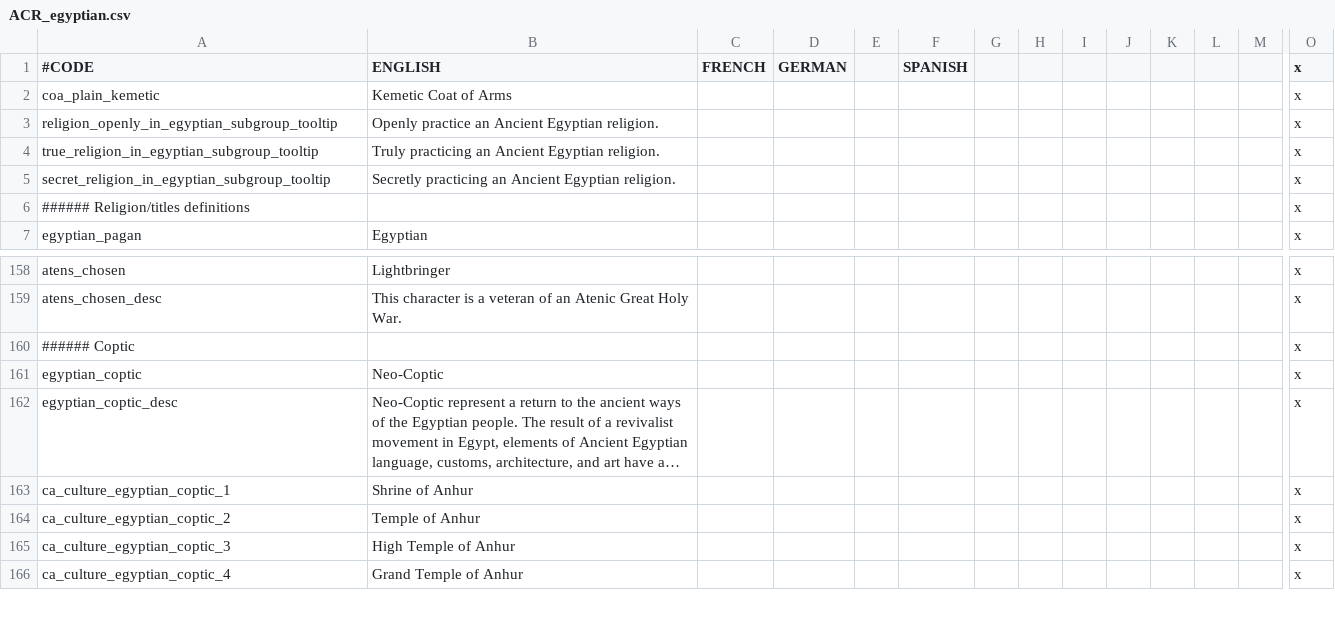
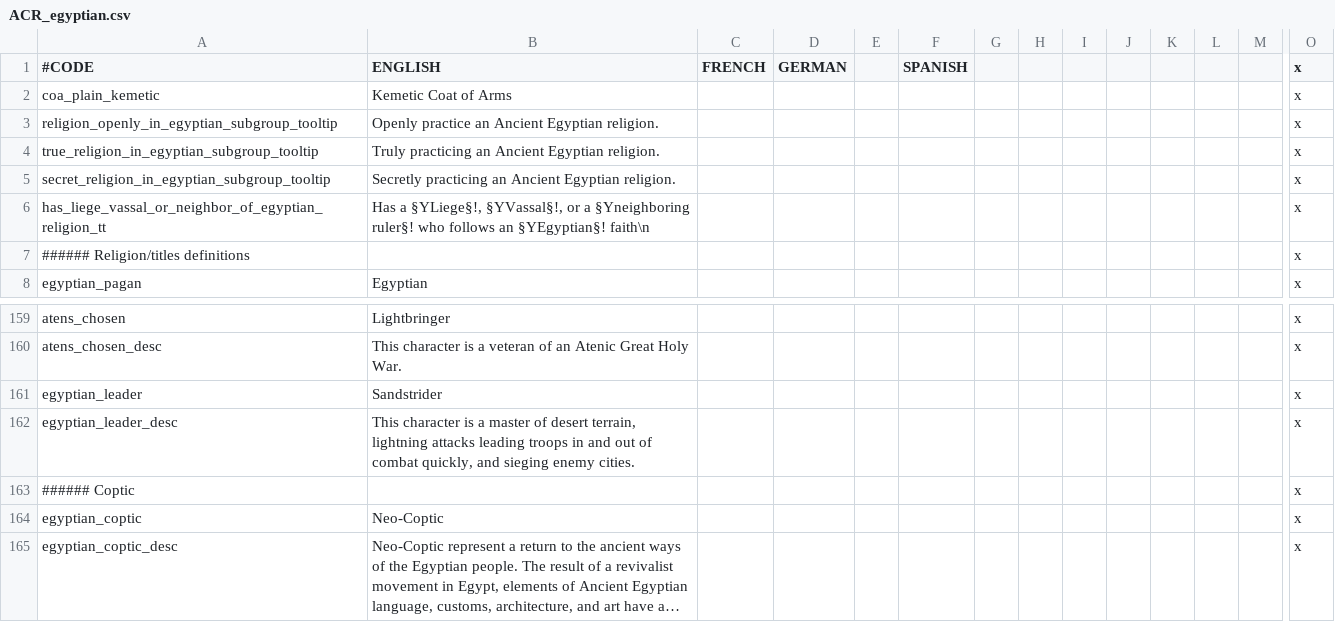
Before and after one commit to Superpat/ancientreligions, a CSV file: AncientReligions/localisation/ACR_egyptian.csv, drawn as a sheet; only a part is shown, gaps mark what is left out; the shorter side is filled out with more unchanged rows; long unchanged cells end in …; rows hold the shown columns only; the diff names each change by its address in the sheet, - before the commit and + after, or states it on an @@ line.

```diff
--- a/AncientReligions/localisation/ACR_egyptian.csv
+++ b/AncientReligions/localisation/ACR_egyptian.csv
+row 6: has_liege_vassal_or_neighbor_of_egyptian_religion_tt | Has a §YLiege§!, §YVassal§!, or a §Yneighboring ruler§! who follows an §YEgyptian§! faith\n |  |  |  |  |  |  |  |  |  |  |  | x
+row 161: egyptian_leader | Sandstrider |  |  |  |  |  |  |  |  |  |  |  | x
+row 162: egyptian_leader_desc | This character is a master of desert terrain, lightning attacks leading troops in and out of combat quickly, and sieging enemy cities. |  |  |  |  |  |  |  |  |  |  |  | x
```
Also changed, not shown: AncientReligions/localisation/ACR_britannic.csv, AncientReligions/localisation/ACR_celtic.csv, 39 other files.
